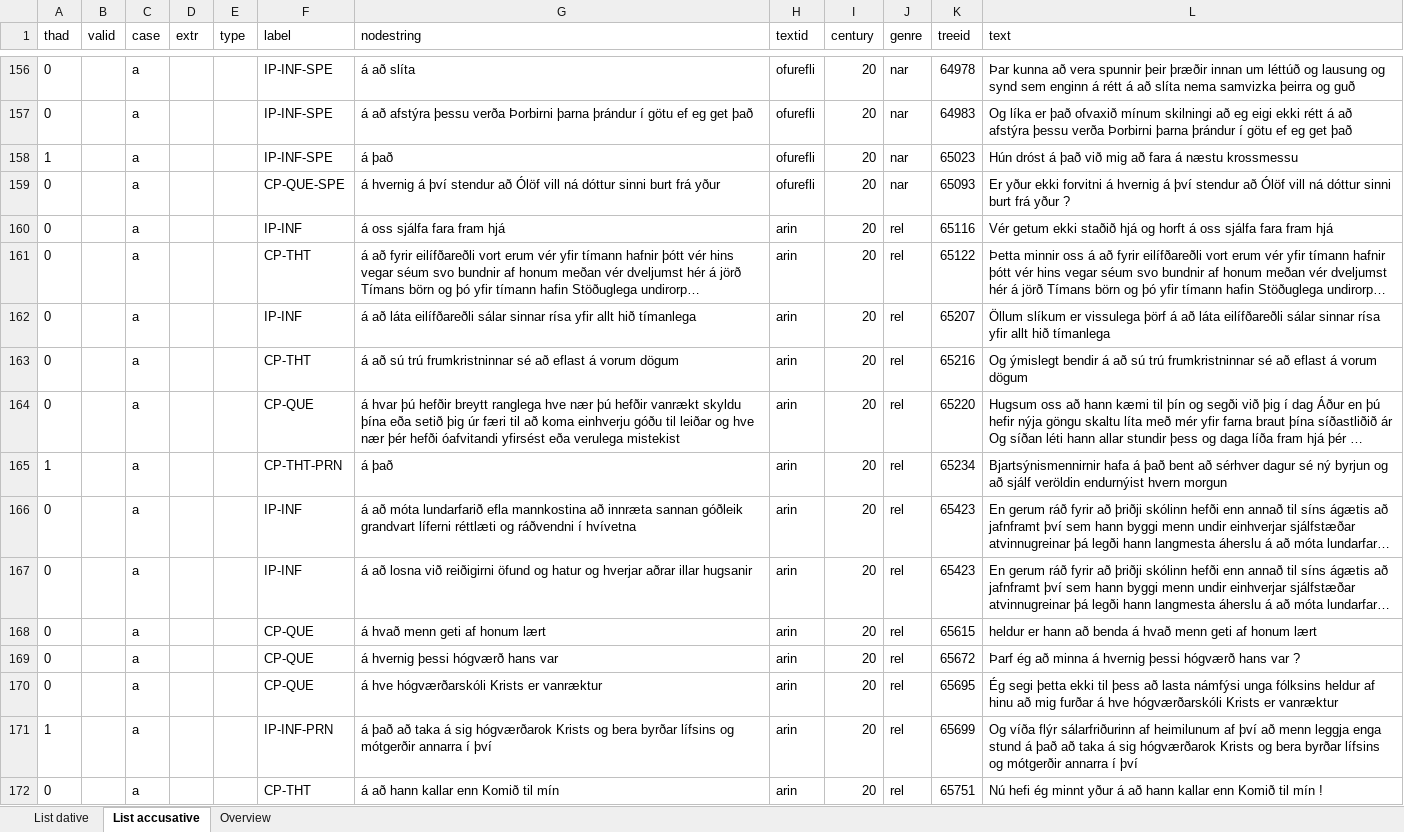
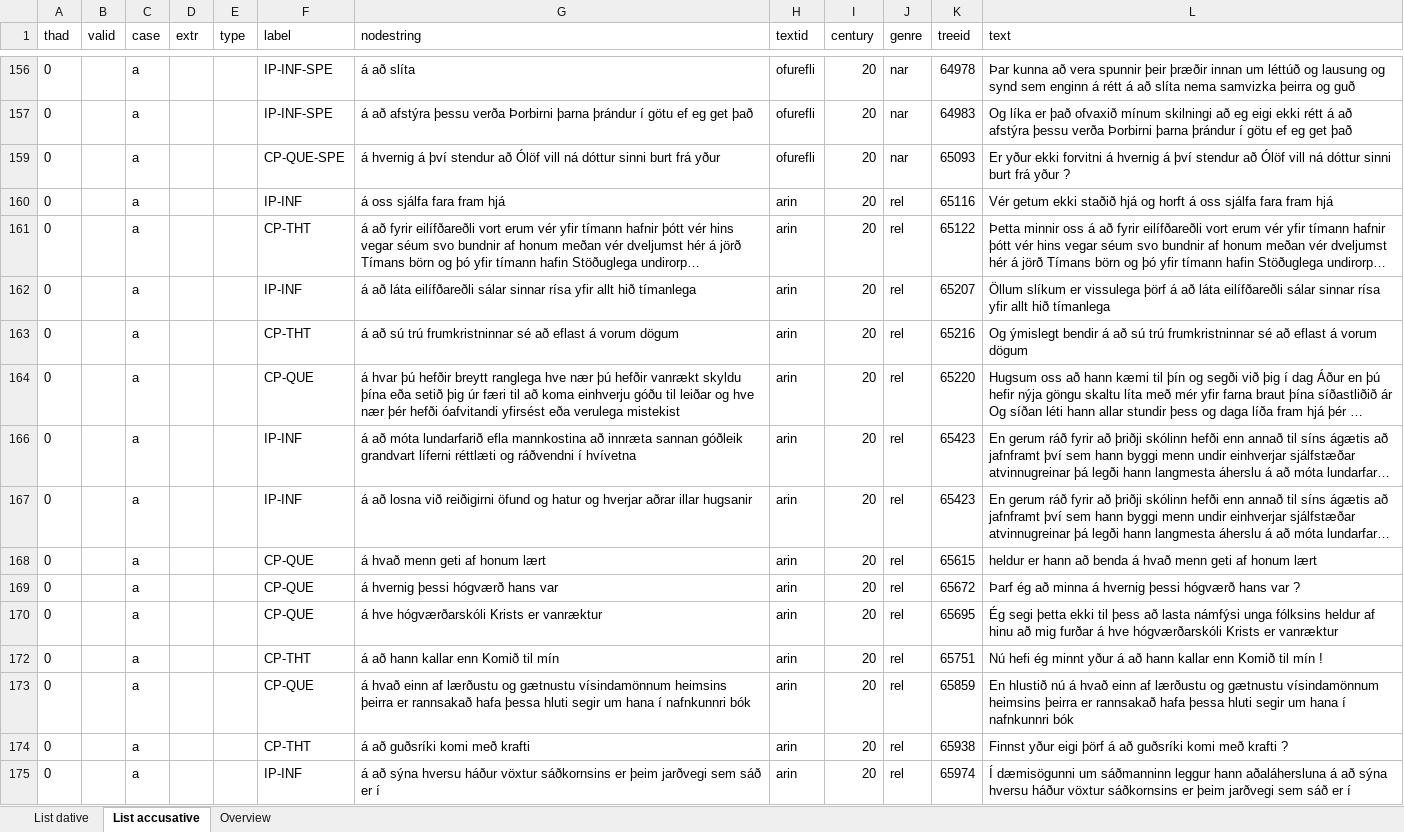
Before and after one commit to mirkogarofalo/icenomcl, an Excel workbook: IcePaHC/IcePaHC - á.xlsx, sheet List accusative, drawn as a sheet; only a part is shown, gaps mark what is left out; the shorter side is filled out with more unchanged rows; long unchanged cells end in …; values as stored, in another font and other column widths than the file's, no borders; the diff names each change by its address in the sheet, - before the commit and + after, or states it on an @@ line.

```diff
--- a/IcePaHC/IcePaHC - á.xlsx (sheet List accusative)
+++ b/IcePaHC/IcePaHC - á.xlsx (sheet List accusative)
-row 158: 1 |  | a |  |  | IP-INF-SPE | á það | ofurefli | 20 | nar | 65023 | Hún dróst á það við mig að fara á næstu krossmessu
-row 165: 1 |  | a |  |  | CP-THT-PRN | á það | arin | 20 | rel | 65234 | Bjartsýnismennirnir hafa á það bent að sérhver dagur sé ný byrjun og að sjálf veröldin endurnýist hvern morgun
-row 171: 1 |  | a |  |  | IP-INF-PRN | á það að taka á sig hógværðarok Krists og bera byrðar lífsins og mótgerðir annarra í því | arin | 20 | rel | 65699 | Og víða flýr sálarfriðurinn af heimilunum af því að menn leggja enga stund á það að taka á sig hógværðarok Krists og bera byrðar lífsins og mótgerðir annarra í því
```
Also changed, not shown: sheet List dative, hidden cells.
